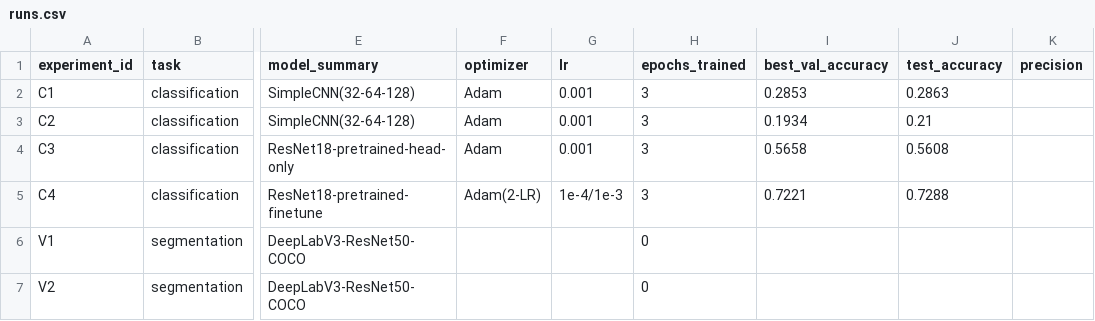
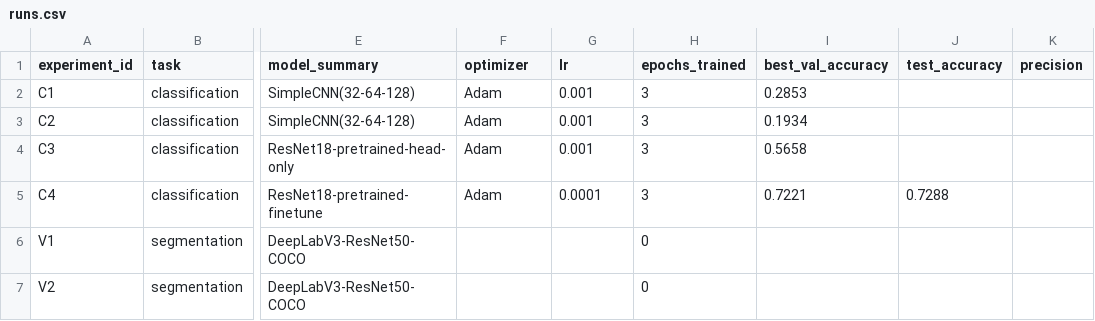
Before and after one commit to YpotrebitelKvasa/bia-group-3, a CSV file: homeworks/HW10-11/artifacts/runs.csv, drawn as a sheet; only a part is shown, gaps mark what is left out; the diff names each change by its address in the sheet, - before the commit and + after, or states it on an @@ line.

```diff
--- a/homeworks/HW10-11/artifacts/runs.csv
+++ b/homeworks/HW10-11/artifacts/runs.csv
-J2 (test_accuracy): 0.2863
+J2 (test_accuracy): (empty)
-J3 (test_accuracy): 0.21
+J3 (test_accuracy): (empty)
-J4 (test_accuracy): 0.5608
+J4 (test_accuracy): (empty)
-F5 (optimizer): Adam(2-LR)
+F5 (optimizer): Adam
-G5 (lr): 1e-4/1e-3
+G5 (lr): 0.0001
```
Also changed, not shown: 5 other files.
